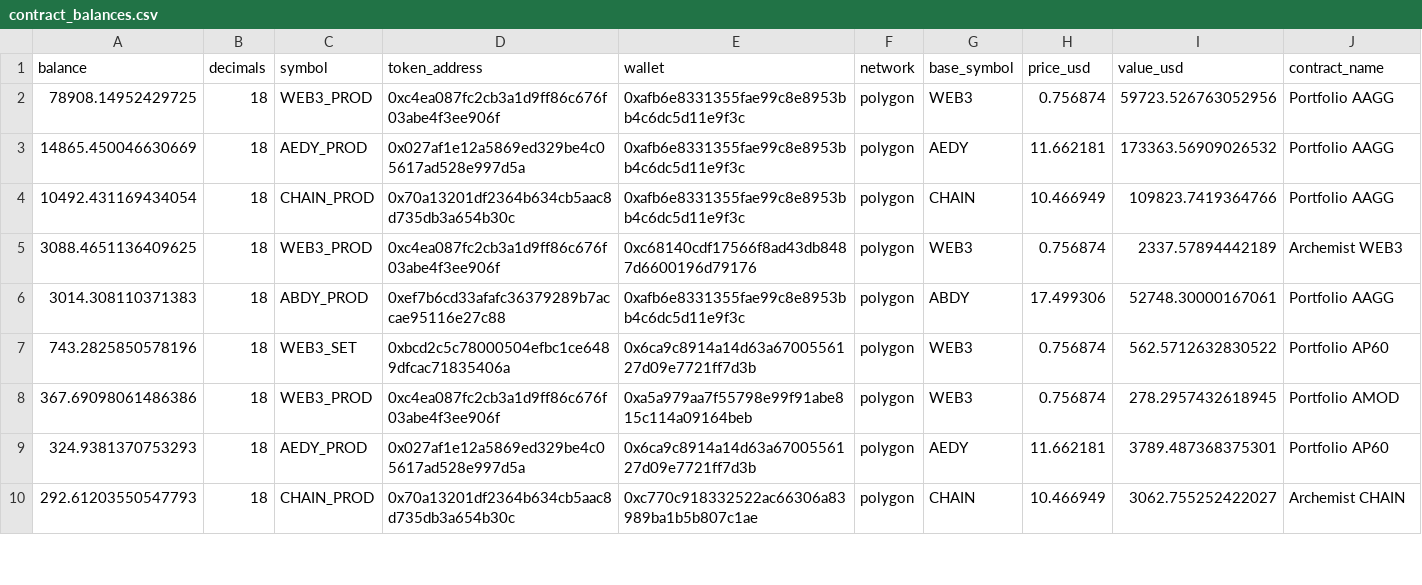
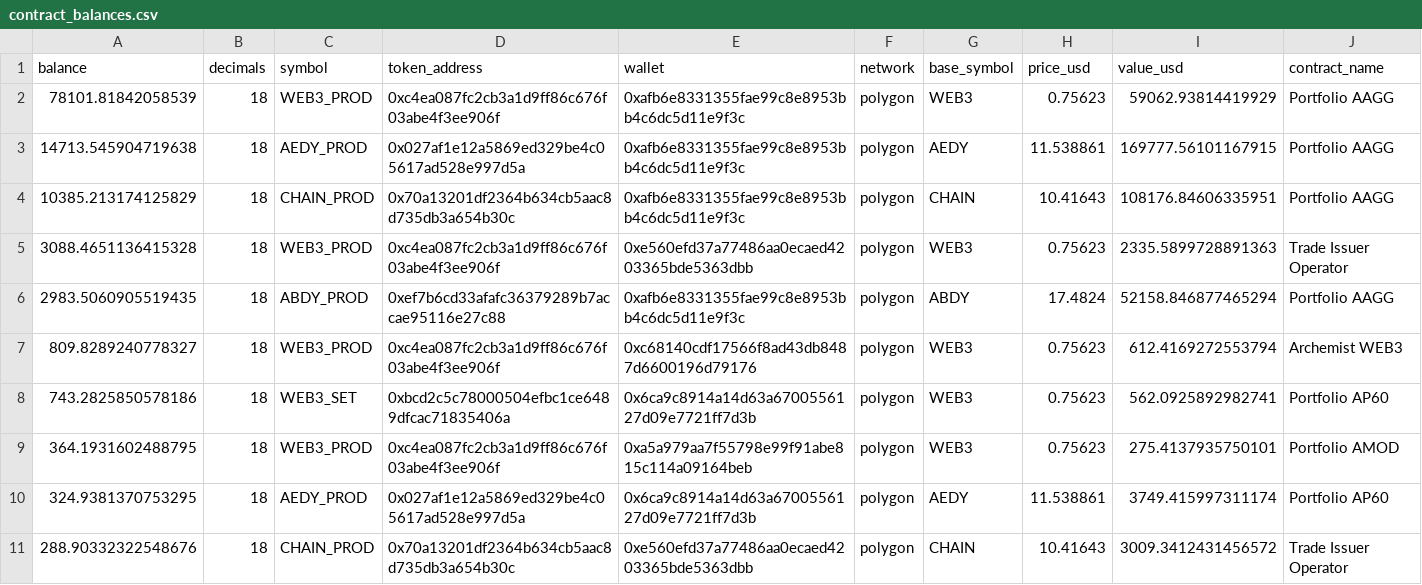
Before and after one commit to bahumadap/outflows, a CSV file: data/processed/contract_balances.csv, drawn as a sheet; only a part is shown; the diff covers the shown part only.

```diff
--- a/data/processed/contract_balances.csv
+++ b/data/processed/contract_balances.csv
@@ -1,10 +1,11 @@
 balance,decimals,symbol,token_address,wallet,network,base_symbol,price_usd,value_usd,contract_name
-78908.14952429725,18,WEB3_PROD,0xc4ea087fc2cb3a1d9ff86c676f03abe4f3ee906f,0xafb6e8331355fae99c8e8953bb4c6dc5d11e9f3c,polygon,WEB3,0.756874,59723.526763052956,Portfolio AAGG
-14865.450046630669,18,AEDY_PROD,0x027af1e12a5869ed329be4c05617ad528e997d5a,0xafb6e8331355fae99c8e8953bb4c6dc5d11e9f3c,polygon,AEDY,11.662181,173363.56909026532,Portfolio AAGG
-10492.431169434054,18,CHAIN_PROD,0x70a13201df2364b634cb5aac8d735db3a654b30c,0xafb6e8331355fae99c8e8953bb4c6dc5d11e9f3c,polygon,CHAIN,10.466949,109823.7419364766,Portfolio AAGG
-3088.4651136409625,18,WEB3_PROD,0xc4ea087fc2cb3a1d9ff86c676f03abe4f3ee906f,0xc68140cdf17566f8ad43db8487d6600196d79176,polygon,WEB3,0.756874,2337.57894442189,Archemist WEB3
-3014.308110371383,18,ABDY_PROD,0xef7b6cd33afafc36379289b7accae95116e27c88,0xafb6e8331355fae99c8e8953bb4c6dc5d11e9f3c,polygon,ABDY,17.499306,52748.30000167061,Portfolio AAGG
-743.2825850578196,18,WEB3_SET,0xbcd2c5c78000504efbc1ce6489dfcac71835406a,0x6ca9c8914a14d63a6700556127d09e7721ff7d3b,polygon,WEB3,0.756874,562.5712632830522,Portfolio AP60
-367.69098061486386,18,WEB3_PROD,0xc4ea087fc2cb3a1d9ff86c676f03abe4f3ee906f,0xa5a979aa7f55798e99f91abe815c114a09164beb,polygon,WEB3,0.756874,278.2957432618945,Portfolio AMOD
-324.9381370753293,18,AEDY_PROD,0x027af1e12a5869ed329be4c05617ad528e997d5a,0x6ca9c8914a14d63a6700556127d09e7721ff7d3b,polygon,AEDY,11.662181,3789.487368375301,Portfolio AP60
-292.61203550547793,18,CHAIN_PROD,0x70a13201df2364b634cb5aac8d735db3a654b30c,0xc770c918332522ac66306a83989ba1b5b807c1ae,polygon,CHAIN,10.466949,3062.755252422027,Archemist CHAIN
+78101.81842058539,18,WEB3_PROD,0xc4ea087fc2cb3a1d9ff86c676f03abe4f3ee906f,0xafb6e8331355fae99c8e8953bb4c6dc5d11e9f3c,polygon,WEB3,0.75623,59062.93814419929,Portfolio AAGG
+14713.545904719638,18,AEDY_PROD,0x027af1e12a5869ed329be4c05617ad528e997d5a,0xafb6e8331355fae99c8e8953bb4c6dc5d11e9f3c,polygon,AEDY,11.538861,169777.56101167915,Portfolio AAGG
+10385.213174125829,18,CHAIN_PROD,0x70a13201df2364b634cb5aac8d735db3a654b30c,0xafb6e8331355fae99c8e8953bb4c6dc5d11e9f3c,polygon,CHAIN,10.41643,108176.84606335951,Portfolio AAGG
+3088.4651136415328,18,WEB3_PROD,0xc4ea087fc2cb3a1d9ff86c676f03abe4f3ee906f,0xe560efd37a77486aa0ecaed4203365bde5363dbb,polygon,WEB3,0.75623,2335.5899728891363,Trade Issuer Operator
+2983.5060905519435,18,ABDY_PROD,0xef7b6cd33afafc36379289b7accae95116e27c88,0xafb6e8331355fae99c8e8953bb4c6dc5d11e9f3c,polygon,ABDY,17.4824,52158.846877465294,Portfolio AAGG
+809.8289240778327,18,WEB3_PROD,0xc4ea087fc2cb3a1d9ff86c676f03abe4f3ee906f,0xc68140cdf17566f8ad43db8487d6600196d79176,polygon,WEB3,0.75623,612.4169272553794,Archemist WEB3
+743.2825850578186,18,WEB3_SET,0xbcd2c5c78000504efbc1ce6489dfcac71835406a,0x6ca9c8914a14d63a6700556127d09e7721ff7d3b,polygon,WEB3,0.75623,562.0925892982741,Portfolio AP60
+364.1931602488795,18,WEB3_PROD,0xc4ea087fc2cb3a1d9ff86c676f03abe4f3ee906f,0xa5a979aa7f55798e99f91abe815c114a09164beb,polygon,WEB3,0.75623,275.4137935750101,Portfolio AMOD
+324.9381370753295,18,AEDY_PROD,0x027af1e12a5869ed329be4c05617ad528e997d5a,0x6ca9c8914a14d63a6700556127d09e7721ff7d3b,polygon,AEDY,11.538861,3749.415997311174,Portfolio AP60
+288.90332322548676,18,CHAIN_PROD,0x70a13201df2364b634cb5aac8d735db3a654b30c,0xe560efd37a77486aa0ecaed4203365bde5363dbb,polygon,CHAIN,10.41643,3009.3412431456572,Trade Issuer Operator
```
Also changed, not shown: 4 added rows and 80 edited cells elsewhere in this file, data/processed/balances.csv, data/processed/outflows.csv, 9 other files.
